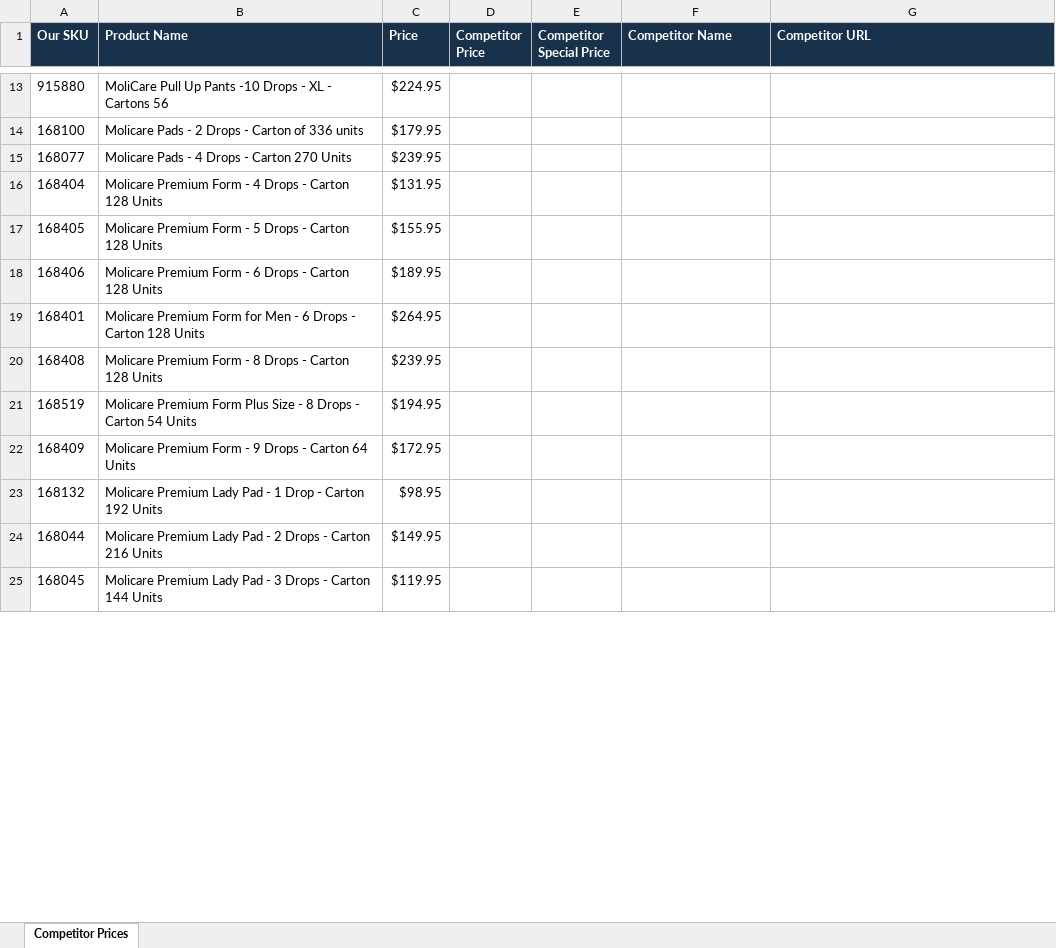
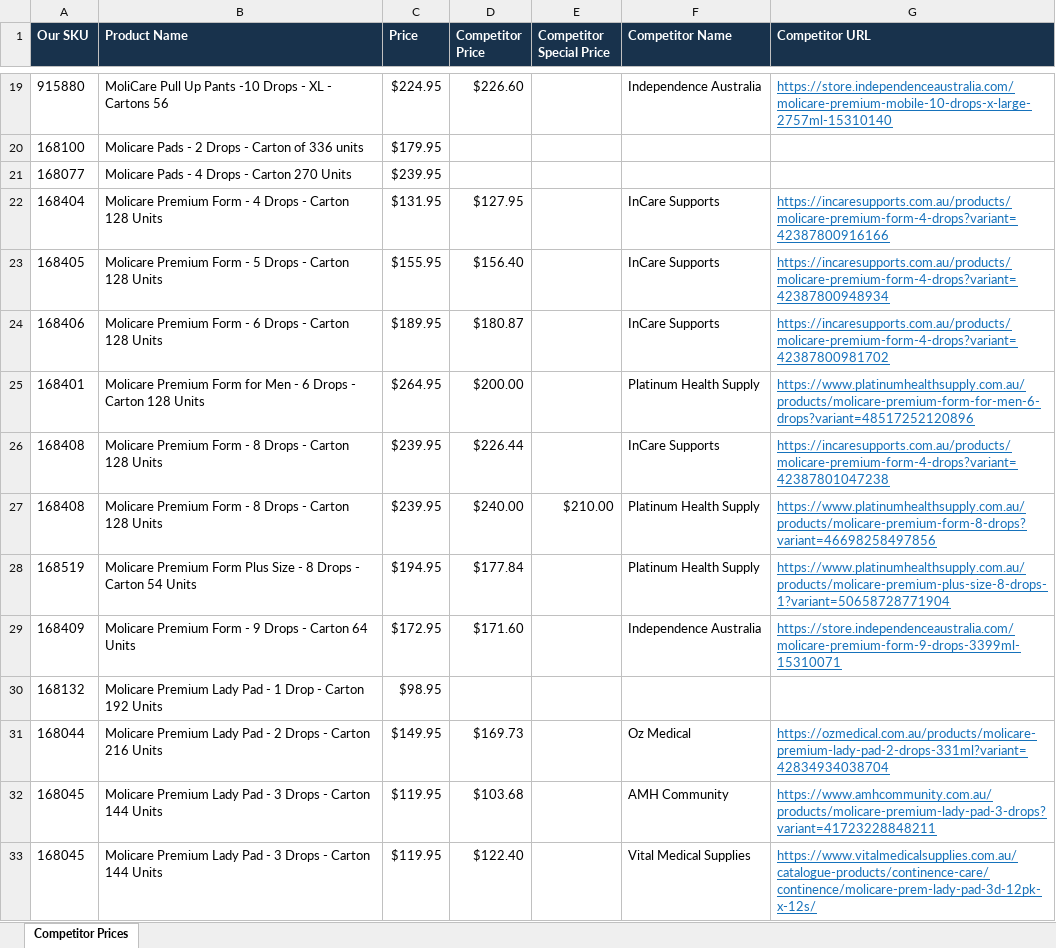
Before and after one commit to BetterCareMarket-boop/Scrapling, an Excel workbook: molicare_competitor_prices.xlsx, sheet Competitor Prices, drawn as a sheet; only a part is shown, gaps mark what is left out; values as stored, in another font and other column widths than the file's, no borders; addresses are those after the commit; the diff covers the shown part only; the diff names each change by its address in the sheet, - before the commit and + after, or states it on an @@ line.

```diff
--- a/molicare_competitor_prices.xlsx (sheet Competitor Prices)
+++ b/molicare_competitor_prices.xlsx (sheet Competitor Prices)
-D19 (Competitor Price): (empty)
+D19 (Competitor Price): $226.60
-F19 (Competitor Name): (empty)
+F19 (Competitor Name): Independence Australia
-G19 (Competitor URL): (empty)
+G19 (Competitor URL): https://store.independenceaustralia.com/molicare-premium-mobile-10-drops-x-large-2757ml-15310140
-D22 (Competitor Price): (empty)
+D22 (Competitor Price): $127.95
-F22:F24 (Competitor Name): (empty)
+F22:F24 (Competitor Name): InCare Supports
-G22 (Competitor URL): (empty)
+G22 (Competitor URL): https://incaresupports.com.au/products/molicare-premium-form-4-drops?variant=42387800916166
-D23 (Competitor Price): (empty)
+D23 (Competitor Price): $156.40
-G23 (Competitor URL): (empty)
+G23 (Competitor URL): https://incaresupports.com.au/products/molicare-premium-form-4-drops?variant=42387800948934
-D24 (Competitor Price): (empty)
+D24 (Competitor Price): $180.87
-G24 (Competitor URL): (empty)
+G24 (Competitor URL): https://incaresupports.com.au/products/molicare-premium-form-4-drops?variant=42387800981702
-D25 (Competitor Price): (empty)
+D25 (Competitor Price): $200.00
-F25 (Competitor Name): (empty)
+F25 (Competitor Name): Platinum Health Supply
-G25 (Competitor URL): (empty)
+G25 (Competitor URL): https://www.platinumhealthsupply.com.au/products/molicare-premium-form-for-men-6-drops?variant=48517252120896
-D26 (Competitor Price): (empty)
+D26 (Competitor Price): $226.44
-F26 (Competitor Name): (empty)
+F26 (Competitor Name): InCare Supports
-G26 (Competitor URL): (empty)
+G26 (Competitor URL): https://incaresupports.com.au/products/molicare-premium-form-4-drops?variant=42387801047238
+row 27: 168408 | Molicare Premium Form - 8 Drops - Carton 128 Units | $239.95 | $240.00 | $210.00 | Platinum Health Supply | https://www.platinumhealthsupply.com.au/products/molicare-premium-form-8-drops?variant=46698258497856
-D28 (Competitor Price): (empty)
+D28 (Competitor Price): $177.84
-F28 (Competitor Name): (empty)
+F28 (Competitor Name): Platinum Health Supply
-G28 (Competitor URL): (empty)
+G28 (Competitor URL): https://www.platinumhealthsupply.com.au/products/molicare-premium-plus-size-8-drops-1?variant=50658728771904
-D29 (Competitor Price): (empty)
+D29 (Competitor Price): $171.60
-F29 (Competitor Name): (empty)
+F29 (Competitor Name): Independence Australia
-G29 (Competitor URL): (empty)
+G29 (Competitor URL): https://store.independenceaustralia.com/molicare-premium-form-9-drops-3399ml-15310071
-D31 (Competitor Price): (empty)
+D31 (Competitor Price): $169.73
-F31 (Competitor Name): (empty)
+F31 (Competitor Name): Oz Medical
-G31 (Competitor URL): (empty)
+G31 (Competitor URL): https://ozmedical.com.au/products/molicare-premium-lady-pad-2-drops-331ml?variant=42834934038704
-D32 (Competitor Price): (empty)
+D32 (Competitor Price): $103.68
-F32 (Competitor Name): (empty)
+F32 (Competitor Name): AMH Community
-G32 (Competitor URL): (empty)
+G32 (Competitor URL): https://www.amhcommunity.com.au/products/molicare-premium-lady-pad-3-drops?variant=41723228848211
+row 33: 168045 | Molicare Premium Lady Pad - 3 Drops - Carton 144 Units | $119.95 | $122.40 |  | Vital Medical Supplies | https://www.vitalmedicalsupplies.com.au/catalogue-products/continence-care/continence/molicare-prem-lady-pad-3d-12pk-x-12s/
```
Also changed, not shown: other rows of this sheet.
